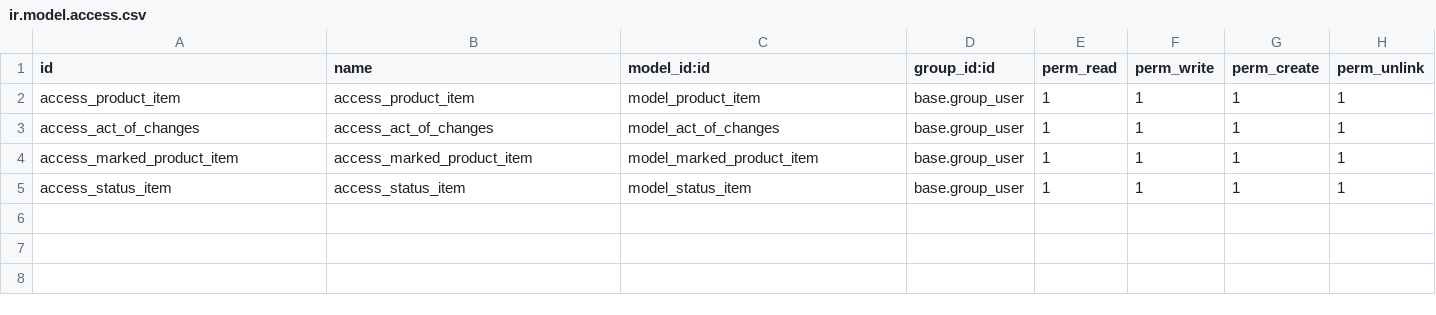
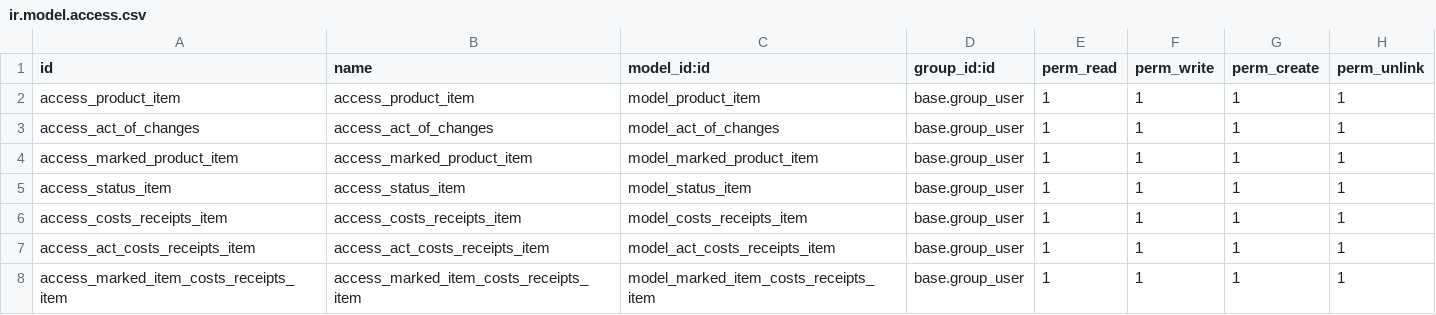
Before and after one commit to fomaaq/odoo_marked_items_module, a CSV file: extra_modules/marked_item/security/ir.model.access.csv, drawn as a sheet.

Commit message:
update models and view

```diff
--- a/extra_modules/marked_item/security/ir.model.access.csv
+++ b/extra_modules/marked_item/security/ir.model.access.csv
@@ -5 +5,4 @@ access_marked_product_item,access_marked_product_item,model_marked_product_item,
 access_status_item,access_status_item,model_status_item,base.group_user,1,1,1,1
+access_costs_receipts_item,access_costs_receipts_item,model_costs_receipts_item,base.group_user,1,1,1,1
+access_act_costs_receipts_item,access_act_costs_receipts_item,model_act_costs_receipts_item,base.group_user,1,1,1,1
+access_marked_item_costs_receipts_item,access_marked_item_costs_receipts_item,model_marked_item_costs_receipts_item,base.group_user,1,1,1,1
```
Also changed, not shown: 14 other files.
